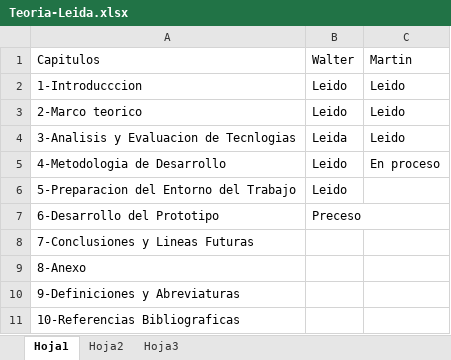
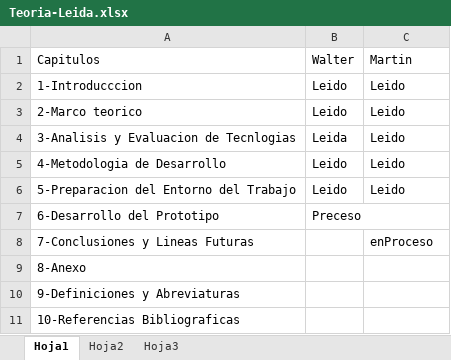
Before and after one commit to carrizofm2010/unjutesis, an Excel workbook: Documentacion/INFORME FINAL/Teoria-Leida.xlsx, sheet Hoja1, drawn as a sheet; values as stored, in another font and other column widths than the file's, no borders; the diff names each change by its address in the sheet, - before the commit and + after, or states it on an @@ line.

Commit message:
cambios en teoria leida

```diff
--- a/Documentacion/INFORME FINAL/Teoria-Leida.xlsx (sheet Hoja1)
+++ b/Documentacion/INFORME FINAL/Teoria-Leida.xlsx (sheet Hoja1)
-C5: En proceso
+C5: Leido
-C6: (empty)
+C6: Leido
-C8: (empty)
+C8: enProceso
```
